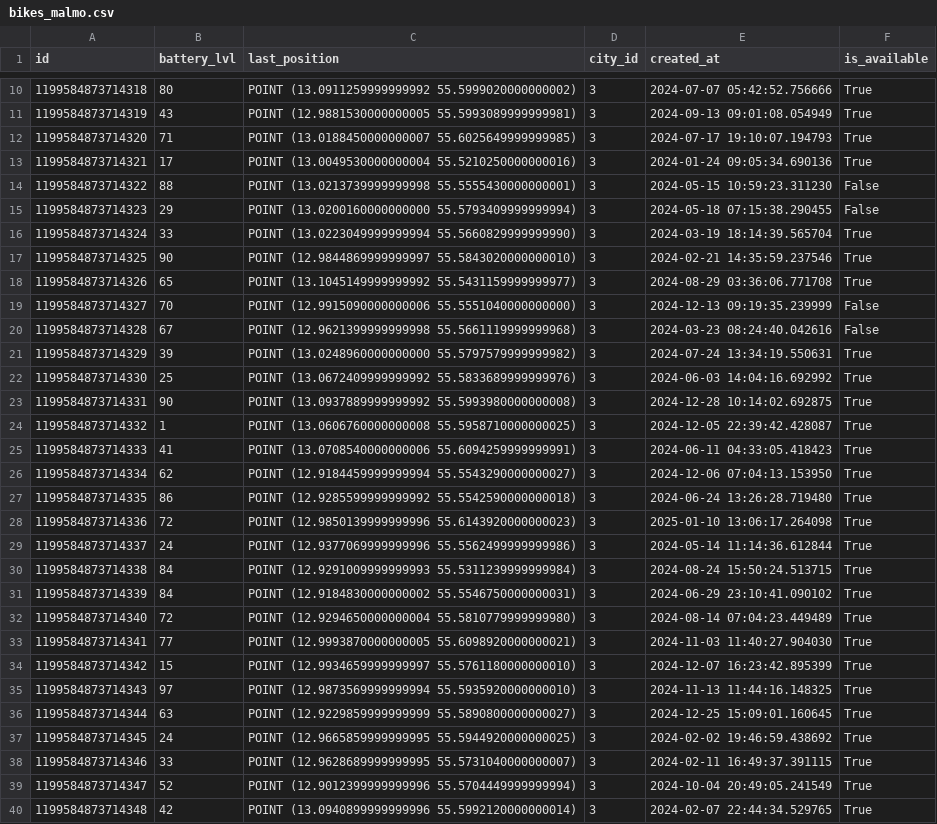
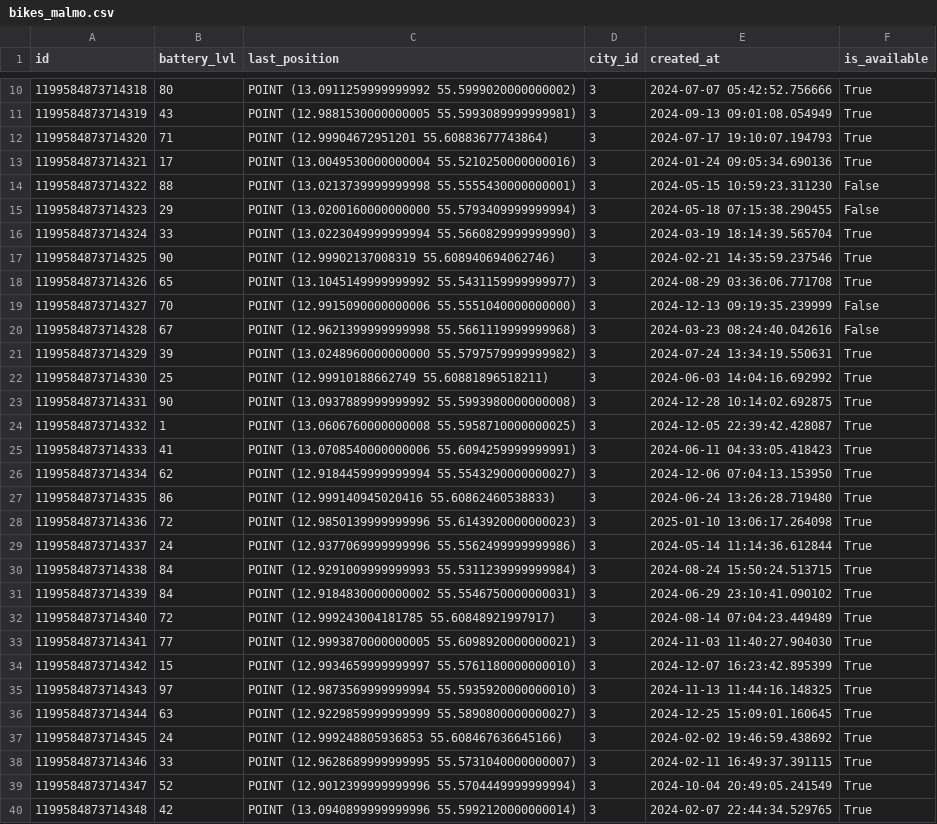
Before and after one commit to Scooty-Doo/scooty-doo-backend, a CSV file: database/mock_data/data/generated/bikes_malmo.csv, drawn as a sheet; only a part is shown, gaps mark what is left out; the diff covers the shown part only.

Commit message:
Bikes in zone (#107)
* Place bikes in chargin/parking zones

* WIP: get bikes-in-zone

* Add missing malmo c bikes

* Rewrote get bikes_in_zone to take zone_type_id instead of zone_id

* Change to not include count of bikes in zonetype

* Add admin scope

* Fixed url

* Commented in security check

```diff
--- a/database/mock_data/data/generated/bikes_malmo.csv
+++ b/database/mock_data/data/generated/bikes_malmo.csv
@@ -11,3 +11,3 @@ id,battery_lvl,last_position,city_id,created_at,is_available
 1199584873714319,43,POINT (12.9881530000000005 55.5993089999999981),3,2024-09-13 09:01:08.054949,True
-1199584873714320,71,POINT (13.0188450000000007 55.6025649999999985),3,2024-07-17 19:10:07.194793,True
+1199584873714320,71,POINT (12.99904672951201 55.60883677743864),3,2024-07-17 19:10:07.194793,True
 1199584873714321,17,POINT (13.0049530000000004 55.5210250000000016),3,2024-01-24 09:05:34.690136,True
@@ -16,3 +16,3 @@ id,battery_lvl,last_position,city_id,created_at,is_available
 1199584873714324,33,POINT (13.0223049999999994 55.5660829999999990),3,2024-03-19 18:14:39.565704,True
-1199584873714325,90,POINT (12.9844869999999997 55.5843020000000010),3,2024-02-21 14:35:59.237546,True
+1199584873714325,90,POINT (12.99902137008319 55.608940694062746),3,2024-02-21 14:35:59.237546,True
 1199584873714326,65,POINT (13.1045149999999992 55.5431159999999977),3,2024-08-29 03:36:06.771708,True
@@ -21,3 +21,3 @@ id,battery_lvl,last_position,city_id,created_at,is_available
 1199584873714329,39,POINT (13.0248960000000000 55.5797579999999982),3,2024-07-24 13:34:19.550631,True
-1199584873714330,25,POINT (13.0672409999999992 55.5833689999999976),3,2024-06-03 14:04:16.692992,True
+1199584873714330,25,POINT (12.99910188662749 55.60881896518211),3,2024-06-03 14:04:16.692992,True
 1199584873714331,90,POINT (13.0937889999999992 55.5993980000000008),3,2024-12-28 10:14:02.692875,True
@@ -26,3 +26,3 @@ id,battery_lvl,last_position,city_id,created_at,is_available
 1199584873714334,62,POINT (12.9184459999999994 55.5543290000000027),3,2024-12-06 07:04:13.153950,True
-1199584873714335,86,POINT (12.9285599999999992 55.5542590000000018),3,2024-06-24 13:26:28.719480,True
+1199584873714335,86,POINT (12.999140945020416 55.60862460538833),3,2024-06-24 13:26:28.719480,True
 1199584873714336,72,POINT (12.9850139999999996 55.6143920000000023),3,2025-01-10 13:06:17.264098,True
@@ -31,3 +31,3 @@ id,battery_lvl,last_position,city_id,created_at,is_available
 1199584873714339,84,POINT (12.9184830000000002 55.5546750000000031),3,2024-06-29 23:10:41.090102,True
-1199584873714340,72,POINT (12.9294650000000004 55.5810779999999980),3,2024-08-14 07:04:23.449489,True
+1199584873714340,72,POINT (12.999243004181785 55.60848921997917),3,2024-08-14 07:04:23.449489,True
 1199584873714341,77,POINT (12.9993870000000005 55.6098920000000021),3,2024-11-03 11:40:27.904030,True
@@ -36,3 +36,3 @@ id,battery_lvl,last_position,city_id,created_at,is_available
 1199584873714344,63,POINT (12.9229859999999999 55.5890800000000027),3,2024-12-25 15:09:01.160645,True
-1199584873714345,24,POINT (12.9665859999999995 55.5944920000000025),3,2024-02-02 19:46:59.438692,True
+1199584873714345,24,POINT (12.999248805936853 55.608467636645166),3,2024-02-02 19:46:59.438692,True
 1199584873714346,33,POINT (12.9628689999999995 55.5731040000000007),3,2024-02-11 16:49:37.391115,True
```
Also changed, not shown: 94 edited cells elsewhere in this file, 5 other files.
